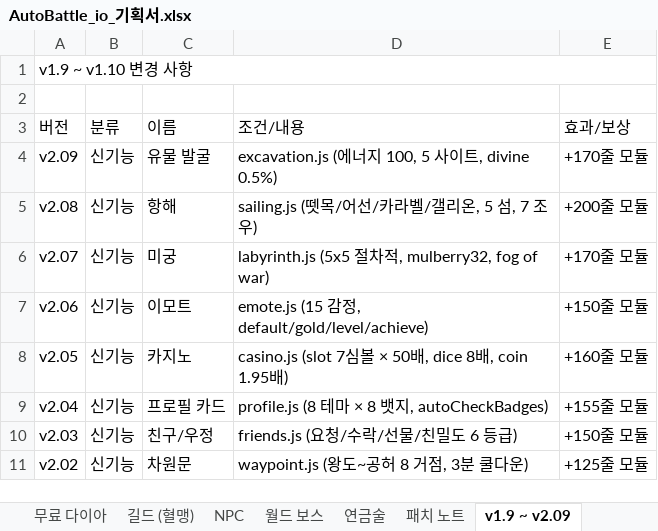
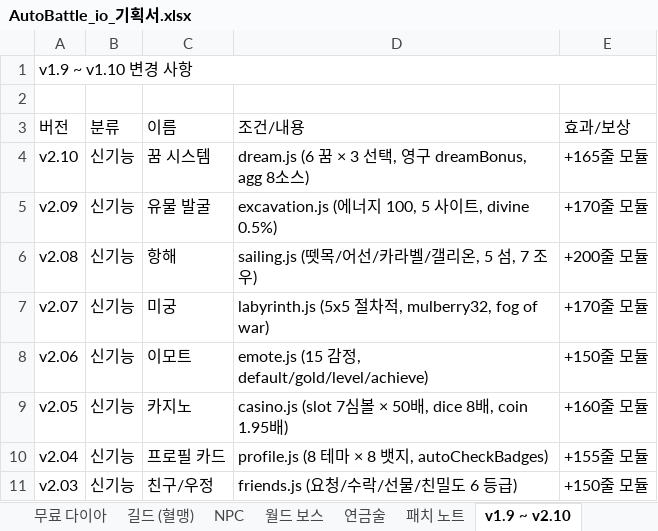
Before and after one commit to goodholic/Baduk-Marble, an Excel workbook: AutoBattle_io_기획서.xlsx, sheet v1.9 ~ v2.10, drawn as a sheet; only a part is shown; the shorter side is filled out with more unchanged rows; values as stored, in another font and other column widths than the file's, no cell formats; the diff names each change by its address in the sheet, - before the commit and + after, or states it on an @@ line.

```diff
--- a/AutoBattle_io_기획서.xlsx (sheet v1.9 ~ v2.10)
+++ b/AutoBattle_io_기획서.xlsx (sheet v1.9 ~ v2.10)
-sheet tab: v1.9 ~ v2.09
+sheet tab: v1.9 ~ v2.10
+row 4: v2.10 | 신기능 | 꿈 시스템 | dream.js (6 꿈 × 3 선택, 영구 dreamBonus, agg 8소스) | +165줄 모듈
```
Also changed, not shown: sheet 패치 노트, cell formats, 5 other files.
